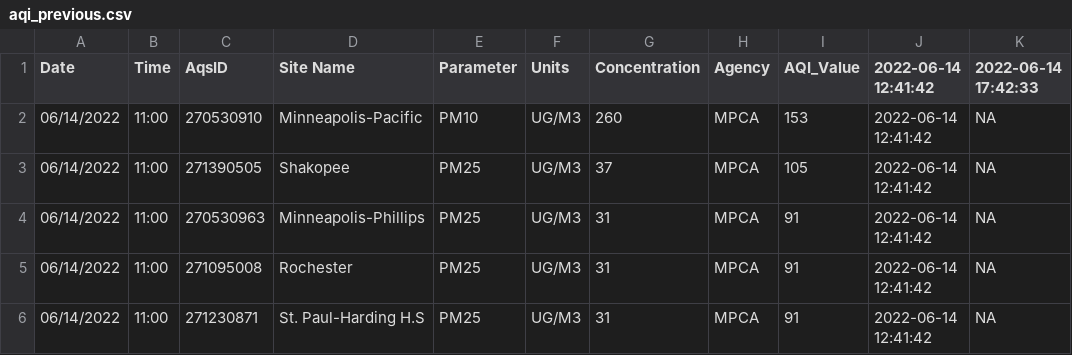
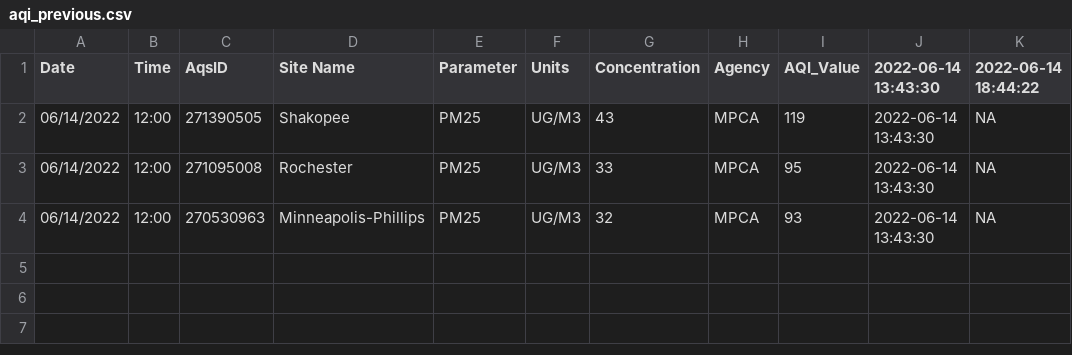
Before and after one commit to MPCA-air/aqi-watch, a CSV file: data/aqi_previous.csv, drawn as a sheet.

```diff
--- a/data/aqi_previous.csv
+++ b/data/aqi_previous.csv
@@ -1,6 +1,4 @@
-"Date","Time","AqsID","Site Name","Parameter","Units","Concentration","Agency","AQI_Value","2022-06-14 12:41:42","2022-06-14 17:42:33"
-"06/14/2022","11:00","270530910","Minneapolis-Pacific ","PM10","UG/M3",260,"MPCA",153,"2022-06-14 12:41:42",NA
-"06/14/2022","11:00","271390505","Shakopee","PM25","UG/M3",37,"MPCA",105,"2022-06-14 12:41:42",NA
-"06/14/2022","11:00","270530963","Minneapolis-Phillips","PM25","UG/M3",31,"MPCA",91,"2022-06-14 12:41:42",NA
-"06/14/2022","11:00","271095008","Rochester","PM25","UG/M3",31,"MPCA",91,"2022-06-14 12:41:42",NA
-"06/14/2022","11:00","271230871","St. Paul-Harding H.S","PM25","UG/M3",31,"MPCA",91,"2022-06-14 12:41:42",NA
+"Date","Time","AqsID","Site Name","Parameter","Units","Concentration","Agency","AQI_Value","2022-06-14 13:43:30","2022-06-14 18:44:22"
+"06/14/2022","12:00","271390505","Shakopee","PM25","UG/M3",43,"MPCA",119,"2022-06-14 13:43:30",NA
+"06/14/2022","12:00","271095008","Rochester","PM25","UG/M3",33,"MPCA",95,"2022-06-14 13:43:30",NA
+"06/14/2022","12:00","270530963","Minneapolis-Phillips","PM25","UG/M3",32,"MPCA",93,"2022-06-14 13:43:30",NA
```
Also changed, not shown: 8 other files.
